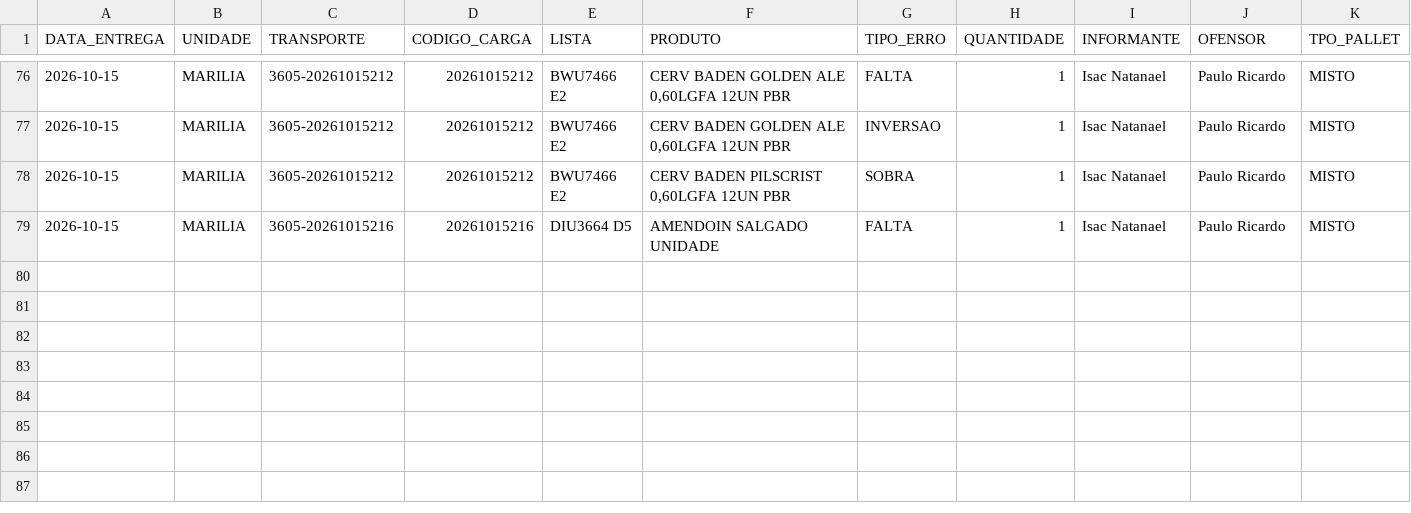
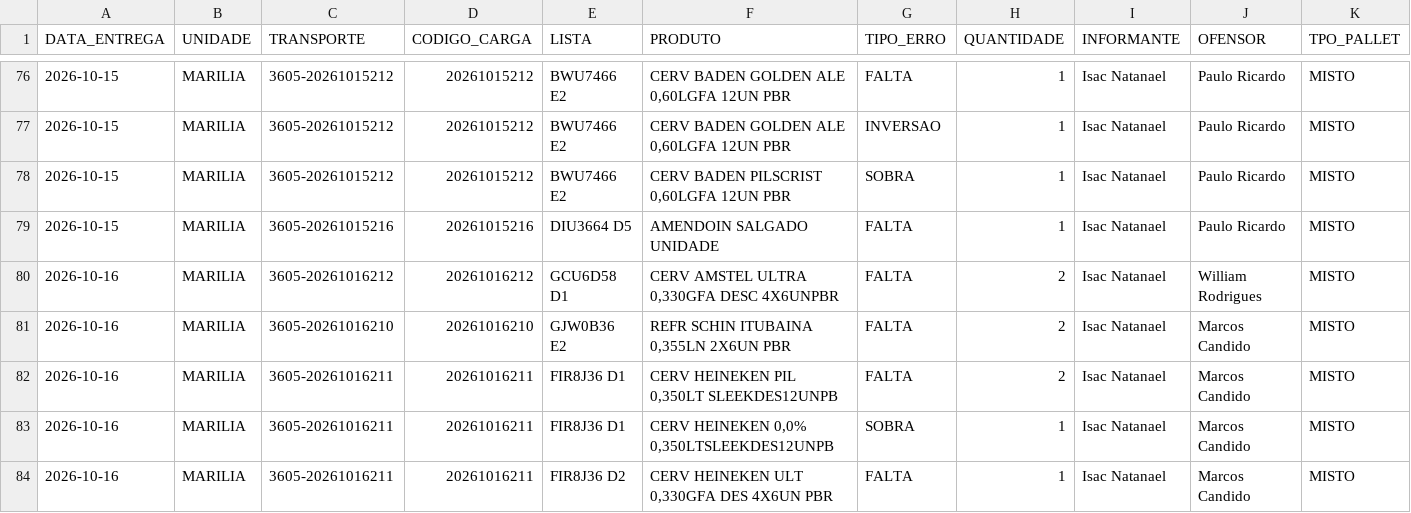
Before and after one commit to diogojfr/report-lago-azul-streamlit, a CSV file: data/tab_errors.csv, drawn as a sheet; only a part is shown, gaps mark what is left out; rows hold the shown columns only; the diff names each change by its address in the sheet, - before the commit and + after, or states it on an @@ line.

```diff
--- a/data/tab_errors.csv
+++ b/data/tab_errors.csv
+row 80: 2026-10-16 | MARILIA | 3605-20261016212 | 20261016212 | GCU6D58 D1 | CERV AMSTEL ULTRA 0,330GFA DESC 4X6UNPBR | FALTA | 2 | Isac Natanael | William Rodrigues | MISTO
+row 81: 2026-10-16 | MARILIA | 3605-20261016210 | 20261016210 | GJW0B36 E2 | REFR SCHIN ITUBAINA 0,355LN 2X6UN PBR | FALTA | 2 | Isac Natanael | Marcos Candido | MISTO
+row 82: 2026-10-16 | MARILIA | 3605-20261016211 | 20261016211 | FIR8J36 D1 | CERV HEINEKEN PIL 0,350LT SLEEKDES12UNPB | FALTA | 2 | Isac Natanael | Marcos Candido | MISTO
+row 83: 2026-10-16 | MARILIA | 3605-20261016211 | 20261016211 | FIR8J36 D1 | CERV HEINEKEN 0,0% 0,350LTSLEEKDES12UNPB | SOBRA | 1 | Isac Natanael | Marcos Candido | MISTO
+row 84: 2026-10-16 | MARILIA | 3605-20261016211 | 20261016211 | FIR8J36 D2 | CERV HEINEKEN ULT 0,330GFA DES 4X6UN PBR | FALTA | 1 | Isac Natanael | Marcos Candido | MISTO
```
Also changed, not shown: data/conf_registros.csv, data/montagem_transporte.csv, 9 other files.
